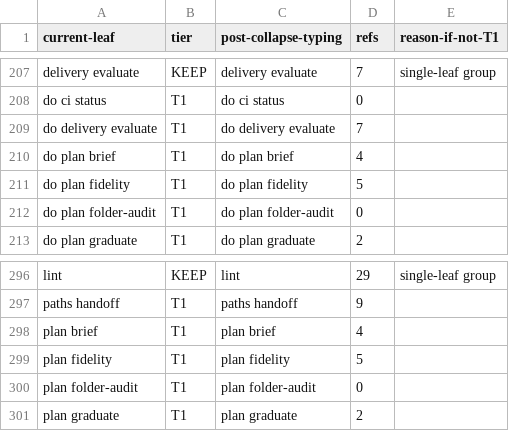
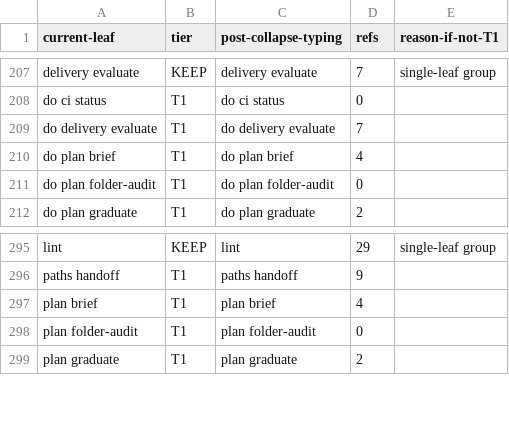
Before and after one commit to bllshttng/fno, a TSV file: scripts/ci/command-collapse-map.tsv, drawn as a sheet; only a part is shown, gaps mark what is left out; the diff names each change by its address in the sheet, - before the commit and + after, or states it on an @@ line.

Commit message:
port(plan): fold the fidelity gate natively and retire its Python legs
compute_plan_fidelity moves into loopcheck::plan_fidelity over pieces that
already existed natively: the tolerant ledger read (scoreboard::readers), the
graph rows, the scoreboard plan join (one fold, two readers), the carveout
ledger, the REST body read, and the one body parser in
scripts/ci/check-oos-tracked.sh. The stop gate and the merge gate stop
shelling 'fno do plan fidelity', deleting that command, its Python assembly
(cli/src/fno/plan/fidelity.py), and the hang-the-child seam with it.

Goldens captured from the live Python gate before the deletion live under
crates/fno-agents/tests/golden/plan_fidelity/ and the native gate replays
them case for case. Recorded deltas: an internal join error degrades to the
passthrough where Python crashed the command, and the stop gate no longer
emits a degraded-timeout event because no child exists to time out.

plan/_project.py folds into graph/store.py (plan_docs_request and
project_graph_nodes_request) with its five call sites re-pointed in the same
change. The same commit deletes boundary.py and locking.py: boundary's port
has lived native in target_orient.rs since the orienter landed there, and
locking's two writers both moved to Rust writers that take PlanDocLock, so
both files were dead Python kept alive only by their own tests (the
verdict-flow contracts re-home beside the live port in the next commit).
test_boundary.py deletes with its subject.

Premise note: the four PRs this run's freshness check named (4222, 4069,
4118, 4087) each edited unrelated dual-inventory rows (spawn seam, mail
delivery states, the user deletion, the collision engine). The port protocol
and the plan-family rows are unchanged, so the work stands as filed.

```diff
--- a/scripts/ci/command-collapse-map.tsv
+++ b/scripts/ci/command-collapse-map.tsv
-row 211: do plan fidelity | T1 | do plan fidelity | 5
-row 299: plan fidelity | T1 | plan fidelity | 5
```
Also changed, not shown: 33 other files.
